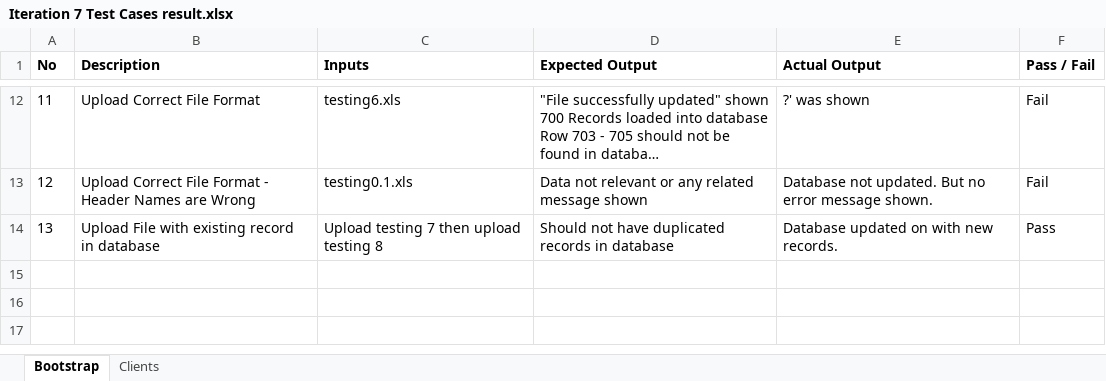
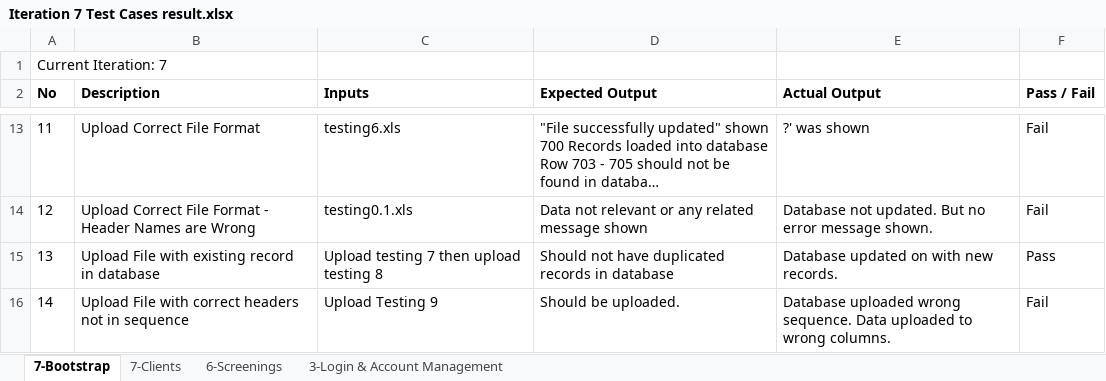
Before and after one commit to seankwok/Ulink, an Excel workbook: Test Cases/Iteration 7/Iteration 7 Test Cases result.xlsx, sheet 7-Bootstrap, drawn as a sheet; only a part is shown, gaps mark what is left out; long unchanged cells end in …; values as stored, in another font and other column widths than the file's, no borders; the diff names each change by its address in the sheet, - before the commit and + after, or states it on an @@ line.

```diff
--- a/Test Cases/Iteration 7/Iteration 7 Test Cases result.xlsx (sheet 7-Bootstrap)
+++ b/Test Cases/Iteration 7/Iteration 7 Test Cases result.xlsx (sheet 7-Bootstrap)
-sheet tab: Bootstrap
+sheet tab: 7-Bootstrap
-sheet tab: Clients
+sheet tab: 7-Clients
+sheet tab: 6-Screenings
+sheet tab: 3-Login & Account Management
+row 1: Current Iteration: 7
+row 16: 14 | Upload File with correct headers not in sequence | Upload Testing 9 | Should be uploaded. | Database uploaded wrong sequence. Data uploaded to wrong columns. | Fail
```
Also changed, not shown: sheet 7-Clients, charts or pictures, Test Cases/Iteration 6/Iteration 6 Test Cases v3 Result.xlsx, Test Cases/Iteration 6/Iteration 6 Test Cases v3.xlsx, 2 other files.
